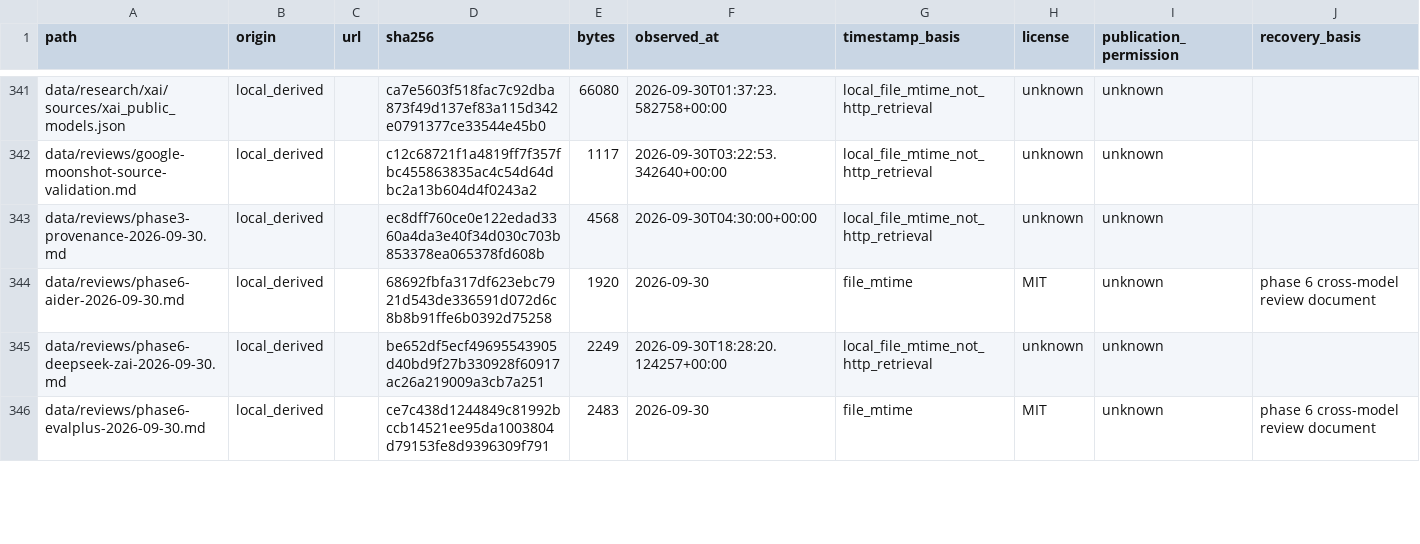
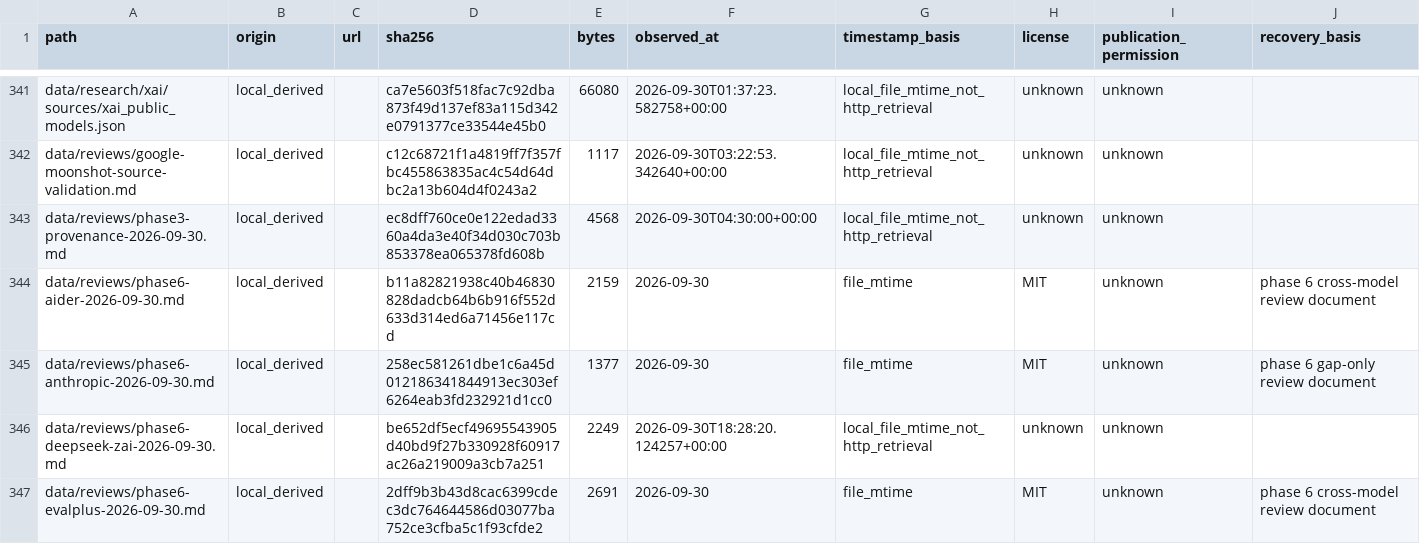
Before and after one commit to guygrigsby/agent-select, a TSV file: data/research-inputs/capture-inventory.tsv, drawn as a sheet; only a part is shown, gaps mark what is left out; the diff covers the shown part only.

Commit message:
research: phase 6 review round 1 fixes for extraction accuracy claims
swebench filter corrected to literal checked=true (131 rows, 192
non-true records excluded with 166/18/8 breakdown); evalplus locator
offsets recomputed to byte-verified absolute positions; aider locators
disambiguated by run date and format; openai review doc per-source
counts corrected; decided_at set to real timestamps; anthropic and xai
gap-only changes recorded as review documents with 11.3 narrowed to
measurement-row changes.

```diff
--- a/data/research-inputs/capture-inventory.tsv
+++ b/data/research-inputs/capture-inventory.tsv
@@ -343,4 +343,5 @@ data/reviews/google-moonshot-source-validation.md	local_derived		c12c68721f1a481
 data/reviews/phase3-provenance-2026-09-30.md	local_derived		ec8dff760ce0e122edad3360a4da3e40f34d030c703b853378ea065378fd608b	4568	2026-09-30T04:30:00+00:00	local_file_mtime_not_http_retrieval	unknown	unknown	
-data/reviews/phase6-aider-2026-09-30.md	local_derived		68692fbfa317df623ebc7921d543de336591d072d6c8b8b91ffe6b0392d75258	1920	2026-09-30	file_mtime	MIT	unknown	phase 6 cross-model review document
+data/reviews/phase6-aider-2026-09-30.md	local_derived		b11a82821938c40b46830828dadcb64b6b916f552d633d314ed6a71456e117cd	2159	2026-09-30	file_mtime	MIT	unknown	phase 6 cross-model review document
+data/reviews/phase6-anthropic-2026-09-30.md	local_derived		258ec581261dbe1c6a45d012186341844913ec303ef6264eab3fd232921d1cc0	1377	2026-09-30	file_mtime	MIT	unknown	phase 6 gap-only review document
 data/reviews/phase6-deepseek-zai-2026-09-30.md	local_derived		be652df5ecf49695543905d40bd9f27b330928f60917ac26a219009a3cb7a251	2249	2026-09-30T18:28:20.124257+00:00	local_file_mtime_not_http_retrieval	unknown	unknown	
-data/reviews/phase6-evalplus-2026-09-30.md	local_derived		ce7c438d1244849c81992bccb14521ee95da1003804d79153fe8d9396309f791	2483	2026-09-30	file_mtime	MIT	unknown	phase 6 cross-model review document
+data/reviews/phase6-evalplus-2026-09-30.md	local_derived		2dff9b3b43d8cac6399cdec3dc764644586d03077ba752ce3cfba5c1f93cfde2	2691	2026-09-30	file_mtime	MIT	unknown	phase 6 cross-model review document
```
Also changed, not shown: 1 added row and 9 edited cells elsewhere in this file, data/source-manifest.tsv, 21 other files.
